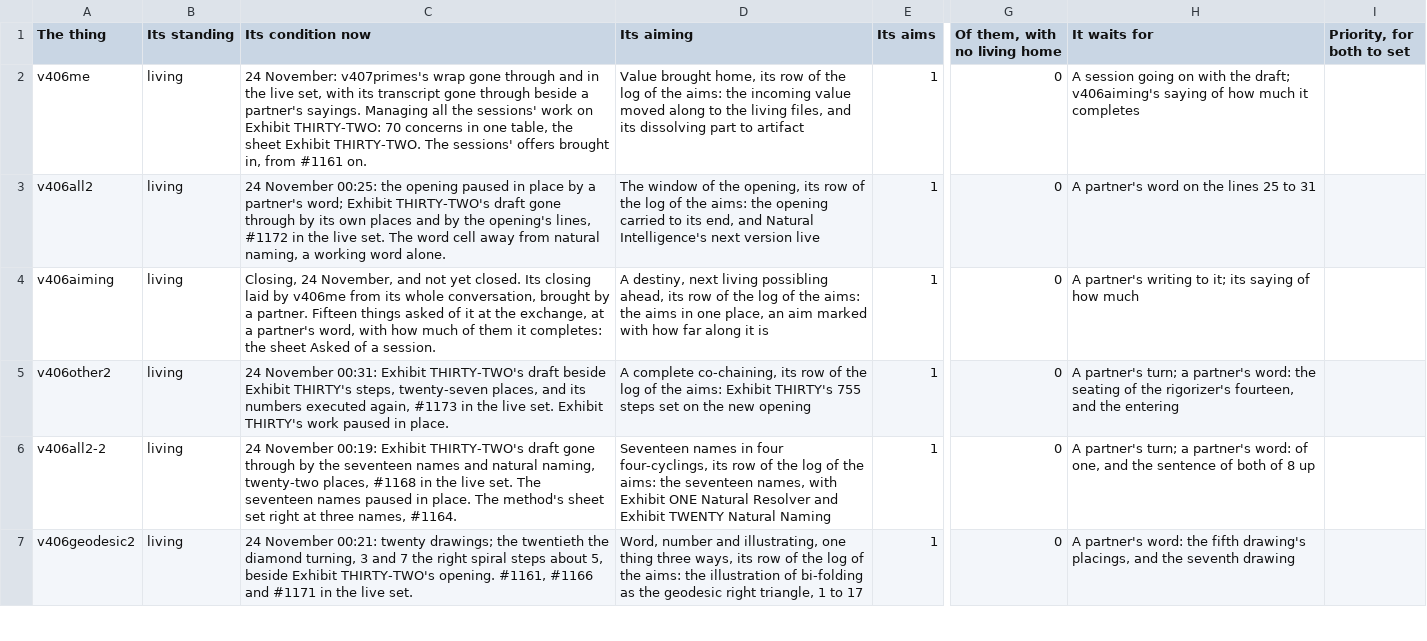
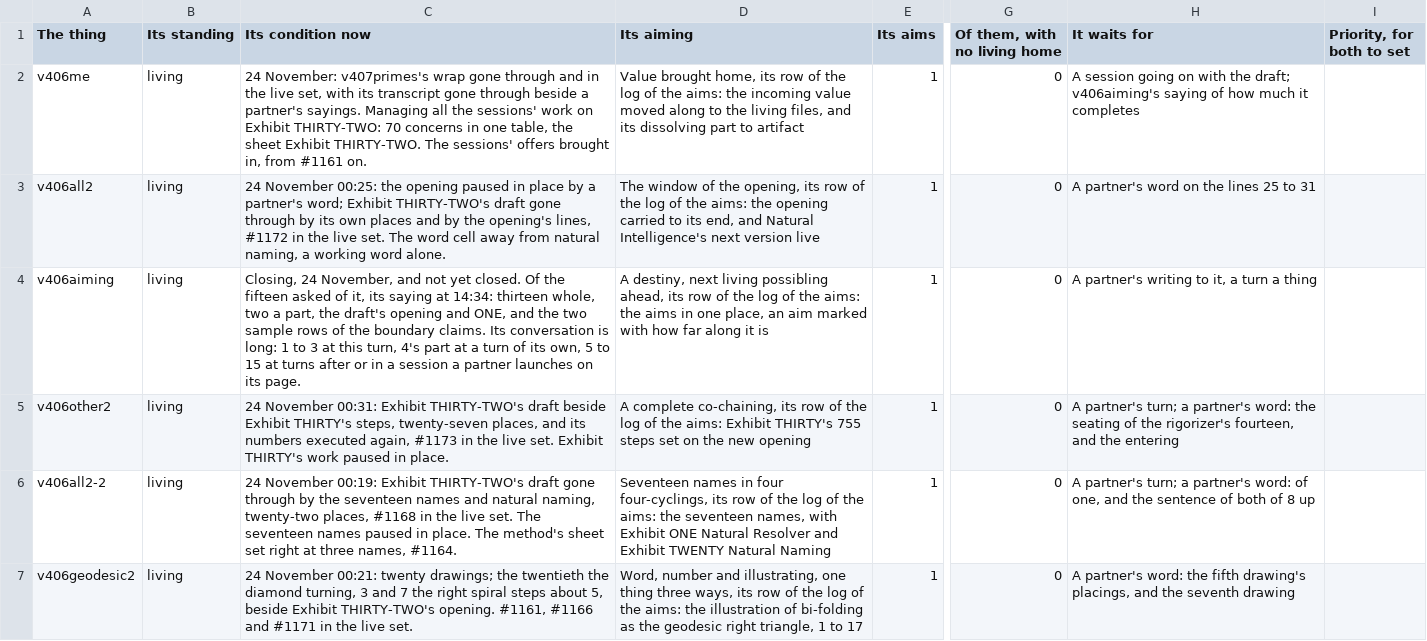
Before and after one commit to chris-j-handel/corus, a CSV file: incoming/v406me/The_managing_table_of_the_living_expedition.csv, drawn as a sheet; only a part is shown, gaps mark what is left out; the diff names each change by its address in the sheet, - before the commit and + after, or states it on an @@ line.

```diff
--- a/incoming/v406me/The_managing_table_of_the_living_expedition.csv
+++ b/incoming/v406me/The_managing_table_of_the_living_expedition.csv
-C4 (Its condition now): …yet closed. Its closing laid by v406me from its whole conversation, brought by a partner. Fifteen things asked of it at the exchange, at a partner's word, with how much of them it completes: the sheet Asked of a session.
+C4 (Its condition now): …yet closed. Of the fifteen asked of it, its saying at 14:34: thirteen whole, two a part, the draft's opening and ONE, and the two sample rows of the boundary claims. Its conversation is long: 1 to 3 at this turn, 4's part at a turn of its own, 5 to 15 at turns after or in a session a partner launches on its page.
-H4 (It waits for): A partner's writing to it; its saying of how much
+H4 (It waits for): A partner's writing to it, a turn a thing
```
Also changed, not shown: incoming/v406me/The_managing_table_its_sheet_Asked_of_a_session.csv, 1 other file.
